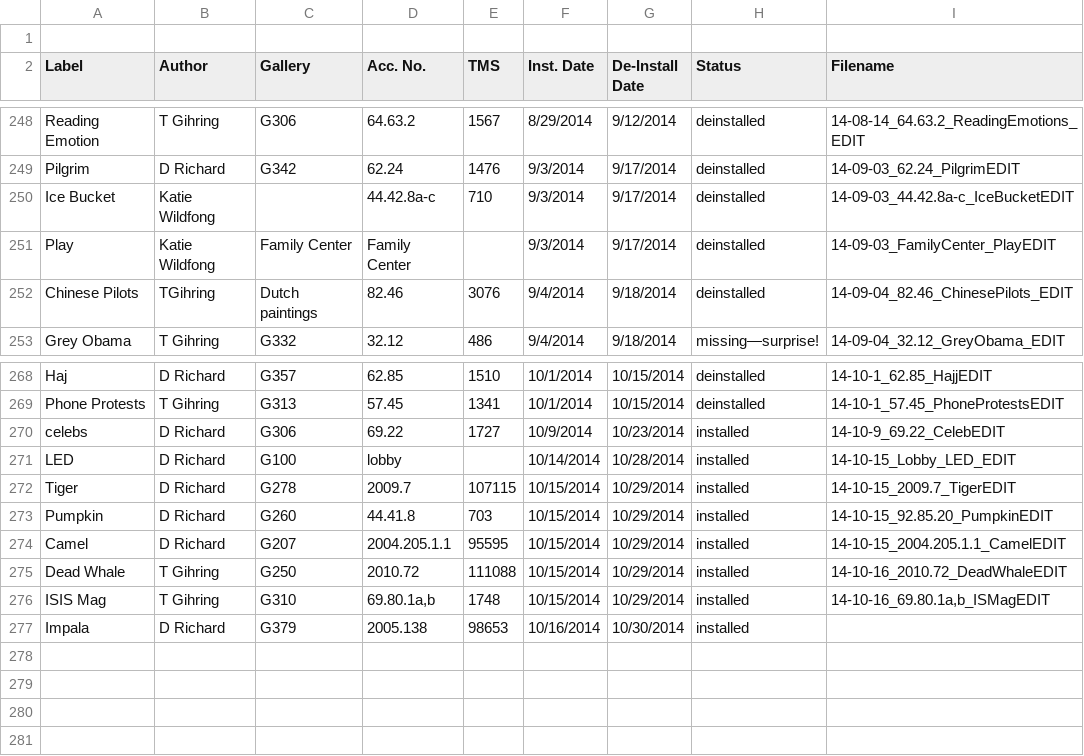
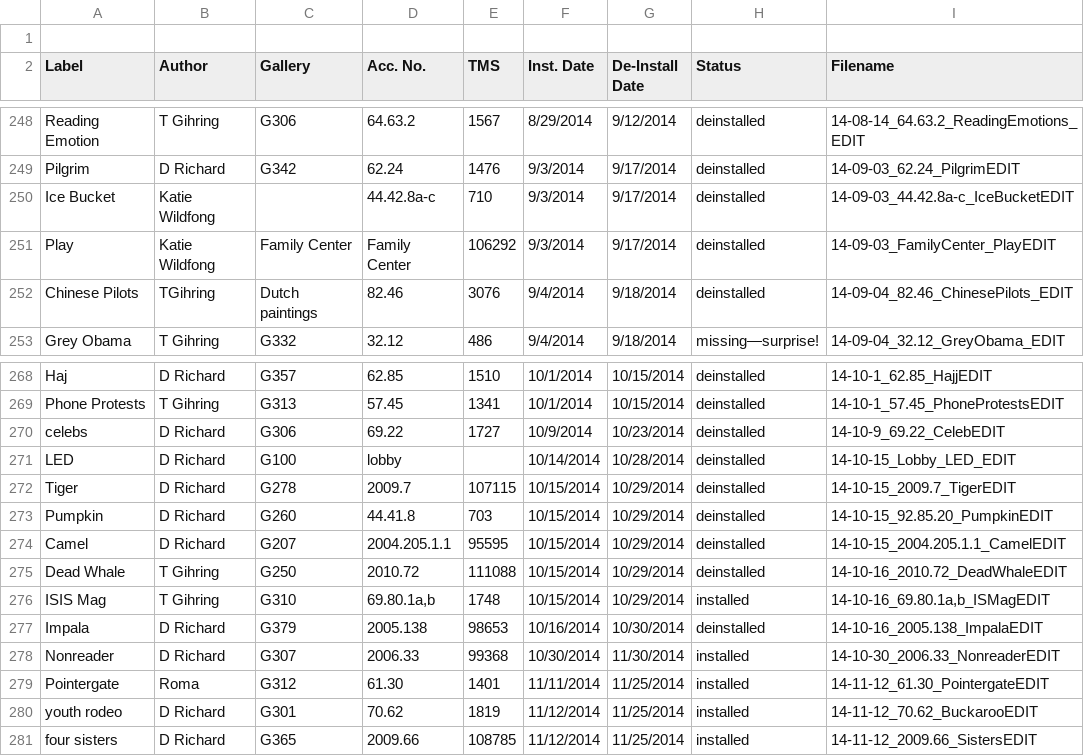
Before and after one commit to artsmia/newsflash, a CSV file: newsflash-labels.csv, drawn as a sheet; only a part is shown, gaps mark what is left out.

```diff
--- a/newsflash-labels.csv
+++ b/newsflash-labels.csv
@@ -250,3 +250,3 @@ Pilgrim,D Richard,G342,62.24,1476,9/3/2014,9/17/2014,deinstalled,14-09-03_62.24_
 Ice Bucket,Katie Wildfong,,44.42.8a-c,710,9/3/2014,9/17/2014,deinstalled,14-09-03_44.42.8a-c_IceBucketEDIT
-Play,Katie Wildfong,Family Center,Family Center,,9/3/2014,9/17/2014,deinstalled,14-09-03_FamilyCenter_PlayEDIT
+Play,Katie Wildfong,Family Center,Family Center,106292,9/3/2014,9/17/2014,deinstalled,14-09-03_FamilyCenter_PlayEDIT
 Chinese Pilots,TGihring,Dutch paintings,82.46,3076,9/4/2014,9/18/2014,deinstalled,14-09-04_82.46_ChinesePilots_EDIT
@@ -269,9 +269,13 @@ Haj,D Richard,G357,62.85 ,1510,10/1/2014,10/15/2014,deinstalled,14-10-1_62.85_Ha
 Phone Protests,T Gihring,G313,57.45,1341,10/1/2014,10/15/2014,deinstalled,14-10-1_57.45_PhoneProtestsEDIT
-celebs,D Richard,G306,69.22,1727,10/9/2014,10/23/2014,installed,14-10-9_69.22_CelebEDIT
-LED,D Richard,G100,lobby,,10/14/2014,10/28/2014,installed,14-10-15_Lobby_LED_EDIT
-Tiger,D Richard,G278,2009.7,107115,10/15/2014,10/29/2014,installed,14-10-15_2009.7_TigerEDIT
-Pumpkin,D Richard,G260,44.41.8,703,10/15/2014,10/29/2014,installed,14-10-15_92.85.20_PumpkinEDIT
-Camel,D Richard,G207,2004.205.1.1,95595,10/15/2014,10/29/2014,installed,14-10-15_2004.205.1.1_CamelEDIT
-Dead Whale,T Gihring,G250,2010.72,111088,10/15/2014,10/29/2014,installed,14-10-16_2010.72_DeadWhaleEDIT
+celebs,D Richard,G306,69.22,1727,10/9/2014,10/23/2014,deinstalled,14-10-9_69.22_CelebEDIT
+LED,D Richard,G100,lobby,,10/14/2014,10/28/2014,deinstalled,14-10-15_Lobby_LED_EDIT
+Tiger,D Richard,G278,2009.7,107115,10/15/2014,10/29/2014,deinstalled,14-10-15_2009.7_TigerEDIT
+Pumpkin,D Richard,G260,44.41.8,703,10/15/2014,10/29/2014,deinstalled,14-10-15_92.85.20_PumpkinEDIT
+Camel,D Richard,G207,2004.205.1.1,95595,10/15/2014,10/29/2014,deinstalled,14-10-15_2004.205.1.1_CamelEDIT
+Dead Whale,T Gihring,G250,2010.72,111088,10/15/2014,10/29/2014,deinstalled,14-10-16_2010.72_DeadWhaleEDIT
 ISIS Mag,T Gihring,G310,"69.80.1a,b",1748,10/15/2014,10/29/2014,installed,"14-10-16_69.80.1a,b_ISMagEDIT"
-Impala,D Richard,G379,2005.138 ,98653,10/16/2014,10/30/2014,installed,
+Impala,D Richard,G379,2005.138 ,98653,10/16/2014,10/30/2014,deinstalled,14-10-16_2005.138_ImpalaEDIT
+Nonreader,D Richard,G307,2006.33 ,99368,10/30/2014,11/30/2014,installed,14-10-30_2006.33_NonreaderEDIT
+Pointergate,Roma,G312,61.30,1401,11/11/2014,11/25/2014,installed,14-11-12_61.30_PointergateEDIT
+youth rodeo,D Richard,G301,70.62,1819,11/12/2014,11/25/2014,installed,14-11-12_70.62_BuckarooEDIT
+four sisters,D Richard,G365,2009.66 ,108785,11/12/2014,11/25/2014,installed,14-11-12_2009.66_SistersEDIT
```
Also changed, not shown: 13 other files.
